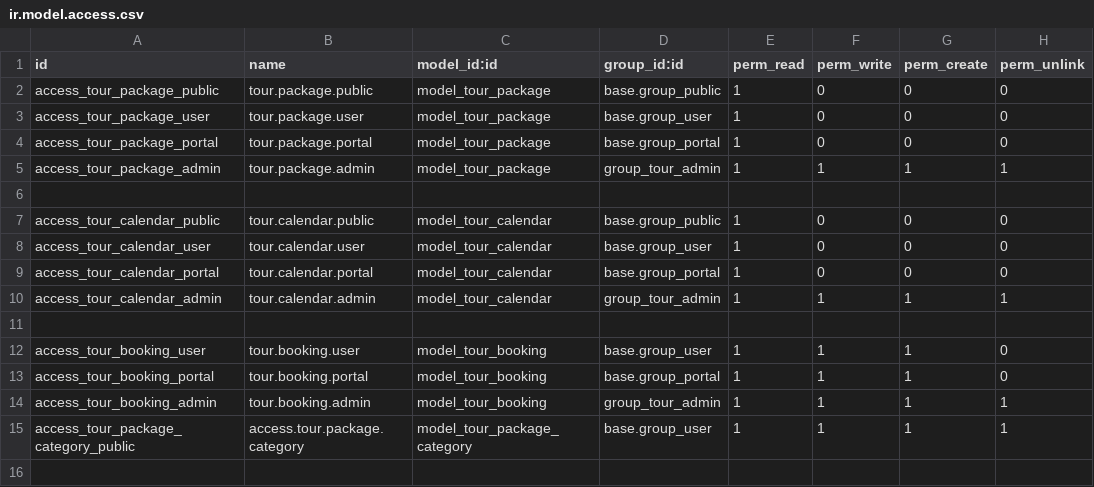
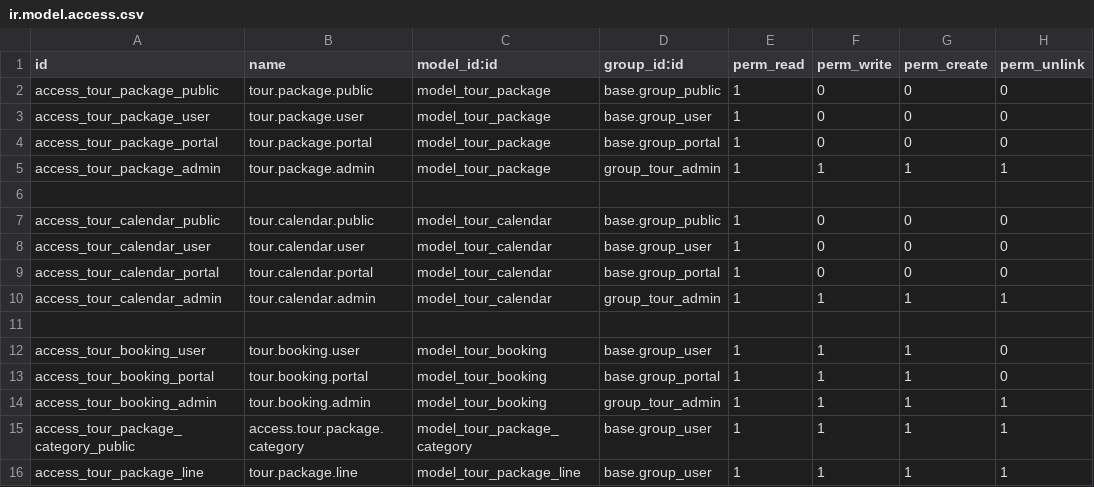
Before and after one commit to soulivanhvorlasane/tour_package, a CSV file: security/ir.model.access.csv, drawn as a sheet.

Commit message:
Convert product_ids to line_ids for tabular view of included products

```diff
--- a/security/ir.model.access.csv
+++ b/security/ir.model.access.csv
@@ -15 +15,2 @@ access_tour_booking_admin,tour.booking.admin,model_tour_booking,group_tour_admin
 access_tour_package_category_public,access.tour.package.category,model_tour_package_category,base.group_user,1,1,1,1
+access_tour_package_line,tour.package.line,model_tour_package_line,base.group_user,1,1,1,1
```
Also changed, not shown: 6 other files.
